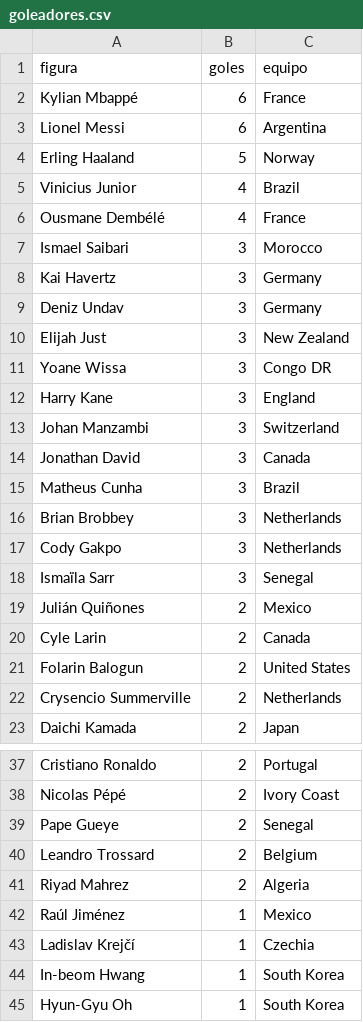
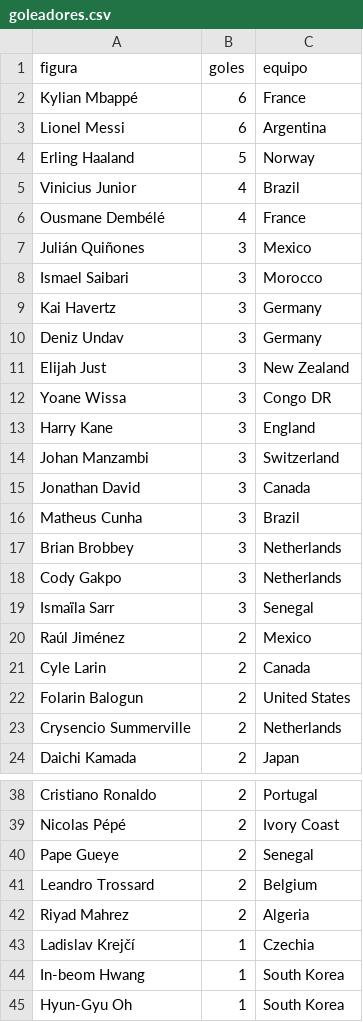
Before and after one commit to BorisTapiaV/quiniela-mundial-2026, a CSV file: data/goleadores.csv, drawn as a sheet; only a part is shown, gaps mark what is left out.

```diff
--- a/data/goleadores.csv
+++ b/data/goleadores.csv
@@ -6,2 +6,3 @@ Vinicius Junior,4,Brazil
 Ousmane Dembélé,4,France
+Julián Quiñones,3,Mexico
 Ismael Saibari,3,Morocco
@@ -18,3 +19,3 @@ Cody Gakpo,3,Netherlands
 Ismaïla Sarr,3,Senegal
-Julián Quiñones,2,Mexico
+Raúl Jiménez,2,Mexico
 Cyle Larin,2,Canada
@@ -41,3 +42,2 @@ Leandro Trossard,2,Belgium
 Riyad Mahrez,2,Algeria
-Raúl Jiménez,1,Mexico
 Ladislav Krejčí,1,Czechia
```
Also changed, not shown: data/resultados_ko.csv, 4 other files.
